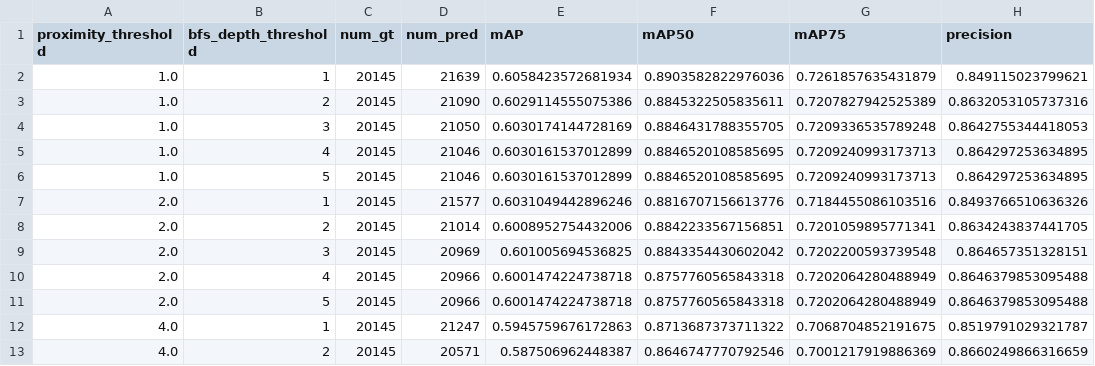
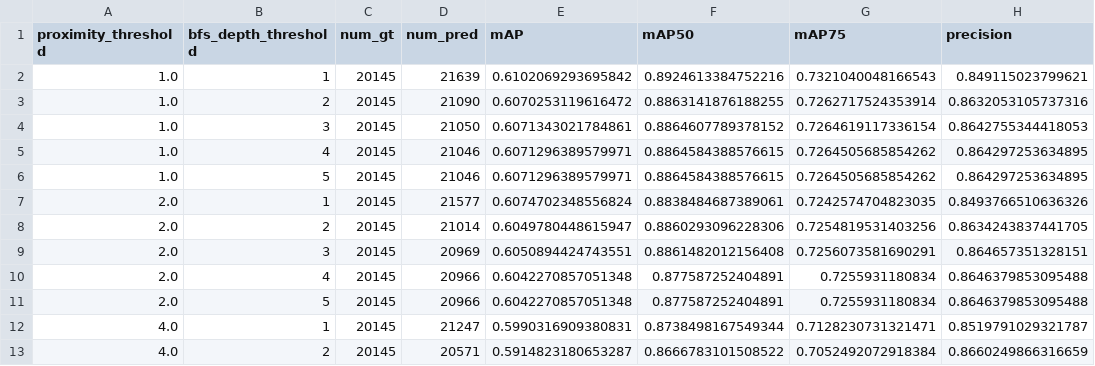
Before and after one commit to itsveence/spatial-polygon-merging, a CSV file: notebooks/results/benchmark_prox_bfs_report.csv, drawn as a sheet; only a part is shown; the diff covers the shown part only; the diff names each change by its address in the sheet, - before the commit and + after, or states it on an @@ line.

Commit message:
Add mean and standard deviation metrics for various methods and crop sizes; update result images and notebook metadata

```diff
--- a/notebooks/results/benchmark_prox_bfs_report.csv
+++ b/notebooks/results/benchmark_prox_bfs_report.csv
-E2 (mAP): 0.6058423572681934
+E2 (mAP): 0.6102069293695842
-F2 (mAP50): 0.8903582822976036
+F2 (mAP50): 0.8924613384752216
-G2 (mAP75): 0.7261857635431879
+G2 (mAP75): 0.7321040048166543
-E3 (mAP): 0.6029114555075386
+E3 (mAP): 0.6070253119616472
-F3 (mAP50): 0.8845322505835611
+F3 (mAP50): 0.8863141876188255
-G3 (mAP75): 0.7207827942525389
+G3 (mAP75): 0.7262717524353914
-E4 (mAP): 0.6030174144728169
+E4 (mAP): 0.6071343021784861
-F4 (mAP50): 0.8846431788355705
+F4 (mAP50): 0.8864607789378152
-G4 (mAP75): 0.7209336535789248
+G4 (mAP75): 0.7264619117336154
-E5:E6 (mAP): 0.6030161537012899
+E5:E6 (mAP): 0.6071296389579971
-F5:F6 (mAP50): 0.8846520108585695
+F5:F6 (mAP50): 0.8864584388576615
-G5:G6 (mAP75): 0.7209240993173713
+G5:G6 (mAP75): 0.7264505685854262
-E7 (mAP): 0.6031049442896246
+E7 (mAP): 0.6074702348556824
-F7 (mAP50): 0.8816707156613776
+F7 (mAP50): 0.8838484687389061
-G7 (mAP75): 0.7184455086103516
+G7 (mAP75): 0.7242574704823035
-E8 (mAP): 0.6008952754432006
+E8 (mAP): 0.6049780448615947
-F8 (mAP50): 0.8842233567156851
+F8 (mAP50): 0.8860293096228306
-G8 (mAP75): 0.7201059895771341
+G8 (mAP75): 0.7254819531403256
-E9 (mAP): 0.601005694536825
+E9 (mAP): 0.6050894424743551
-F9 (mAP50): 0.8843354430602042
+F9 (mAP50): 0.8861482012156408
-G9 (mAP75): 0.7202200593739548
+G9 (mAP75): 0.7256073581690291
-E10:E11 (mAP): 0.6001474224738718
+E10:E11 (mAP): 0.6042270857051348
-F10:F11 (mAP50): 0.8757760565843318
+F10:F11 (mAP50): 0.877587252404891
-G10:G11 (mAP75): 0.7202064280488949
+G10:G11 (mAP75): 0.7255931180834
-E12 (mAP): 0.5945759676172863
+E12 (mAP): 0.5990316909380831
-F12 (mAP50): 0.8713687373711322
+F12 (mAP50): 0.8738498167549344
-G12 (mAP75): 0.7068704852191675
+G12 (mAP75): 0.7128230731321471
-E13 (mAP): 0.587506962448387
+E13 (mAP): 0.5914823180653287
-F13 (mAP50): 0.8646747770792546
+F13 (mAP50): 0.8666783101508522
-G13 (mAP75): 0.7001217919886369
+G13 (mAP75): 0.7052492072918384
```
Also changed, not shown: 39 edited cells elsewhere in this file, 9 other files.
